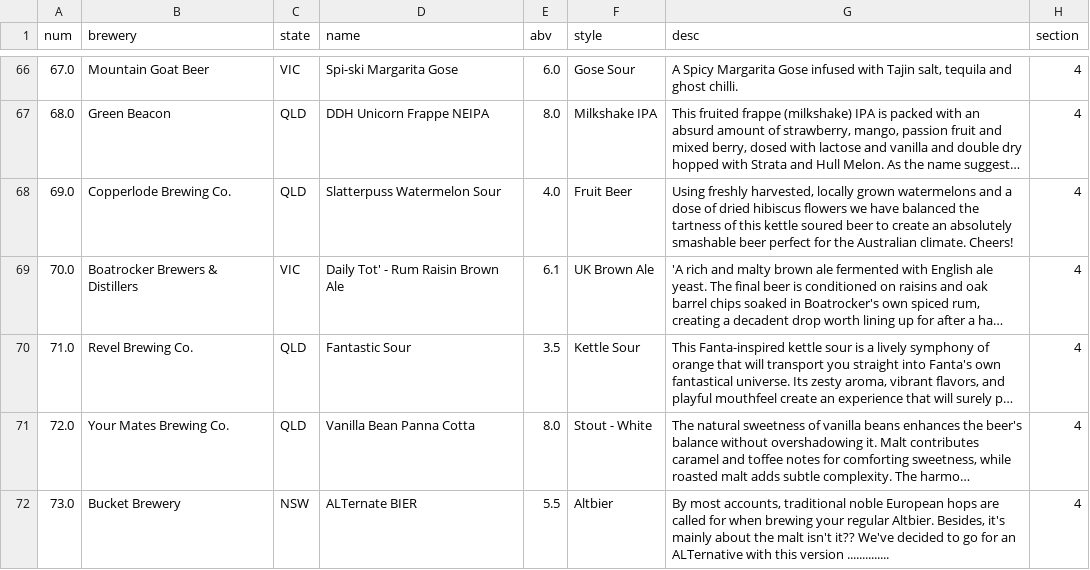
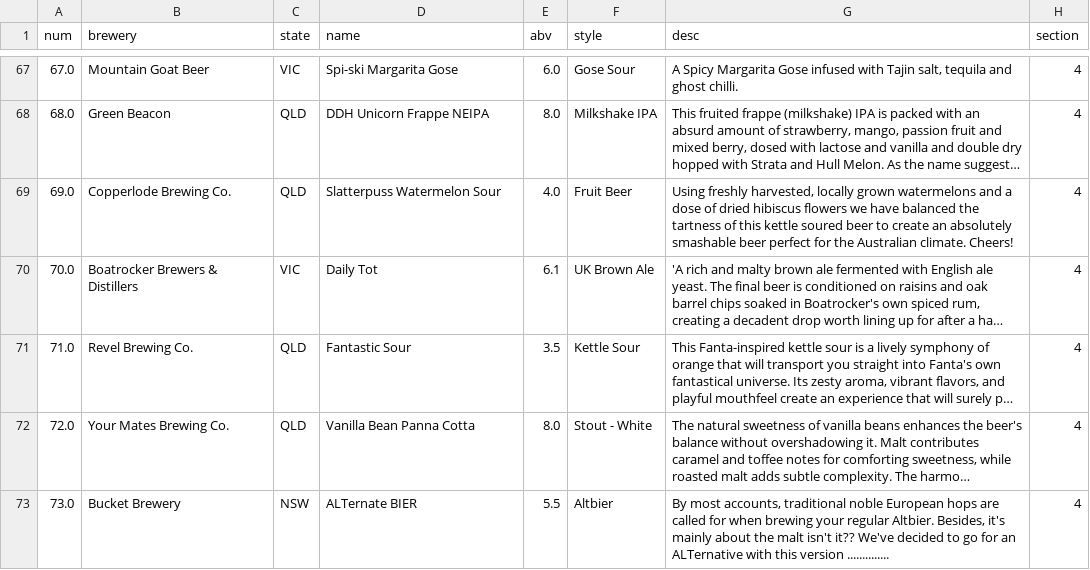
Before and after one commit to DeluxeClam/Beer-Recommender, a CSV file: Data/GABS_2024_festival_beers.csv, drawn as a sheet; only a part is shown, gaps mark what is left out; long unchanged cells end in …; addresses are those after the commit; the diff covers the shown part only; the diff names each change by its address in the sheet, - before the commit and + after, or states it on an @@ line.

```diff
--- a/Data/GABS_2024_festival_beers.csv
+++ b/Data/GABS_2024_festival_beers.csv
-D70 (name): Daily Tot' - Rum Raisin Brown Ale
+D70 (name): Daily Tot
```
Also changed, not shown: 1 added row and 16 edited cells elsewhere in this file, 4 other files.
